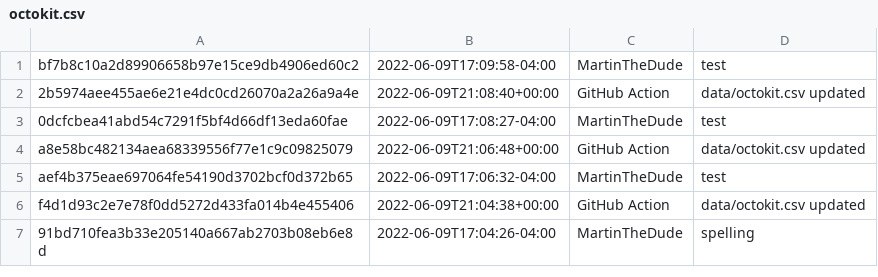
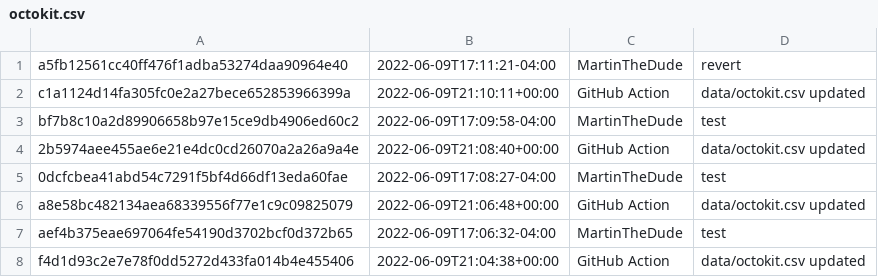
Before and after one commit to MartinTheDude/testingMagicDraw, a CSV file: data/octokit.csv, drawn as a sheet; only a part is shown; the shorter side is filled out with more unchanged rows.

```diff
--- a/data/octokit.csv
+++ b/data/octokit.csv
@@ -1 +1,3 @@
+a5fb12561cc40ff476f1adba53274daa90964e40, 2022-06-09T17:11:21-04:00, MartinTheDude, revert
+c1a1124d14fa305fc0e2a27bece652853966399a, 2022-06-09T21:10:11+00:00, GitHub Action, data/octokit.csv updated
 bf7b8c10a2d89906658b97e15ce9db4906ed60c2, 2022-06-09T17:09:58-04:00, MartinTheDude, test
```
